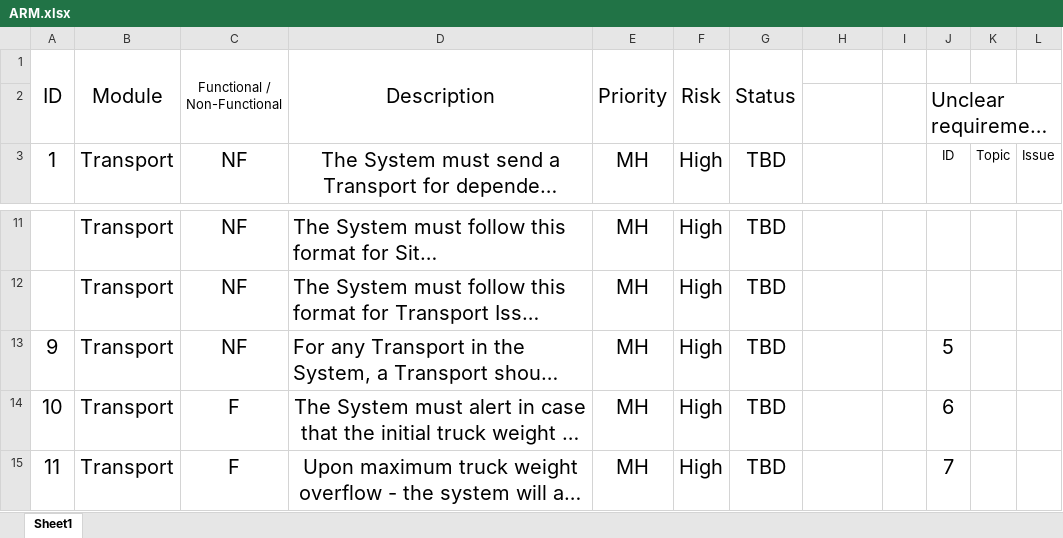
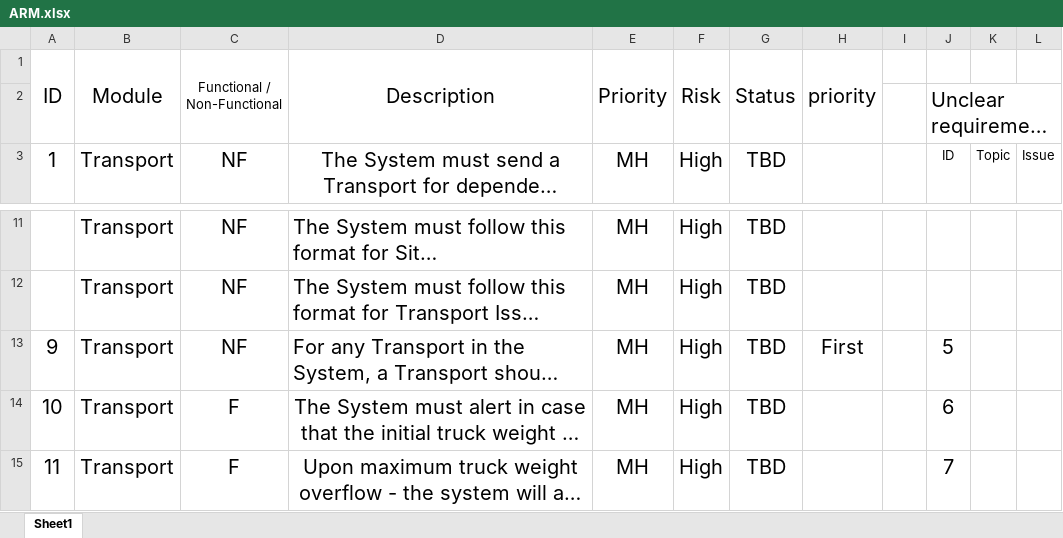
Before and after one commit to Yael-work/ADSS_Group_Y, an Excel workbook: docs/spec/ARM.xlsx, sheet Sheet1, drawn as a sheet; only a part is shown, gaps mark what is left out; long unchanged cells end in …; values as stored, in another font and other column widths than the file's, no borders; the diff names each change by its address in the sheet, - before the commit and + after, or states it on an @@ line.

Commit message:
Fun

```diff
--- a/docs/spec/ARM.xlsx (sheet Sheet1)
+++ b/docs/spec/ARM.xlsx (sheet Sheet1)
-H1: (empty)
+H1: priority
+H1:H2 merged
-H13 (priority): (empty)
+H13 (priority): First
```
